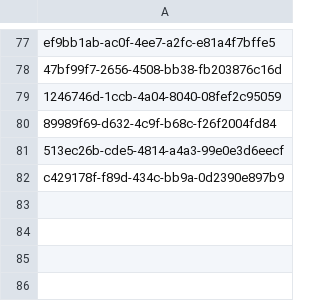
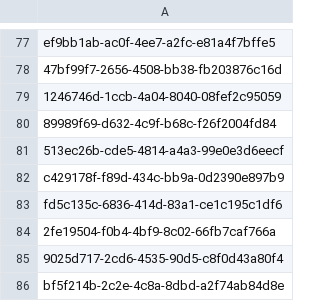
Before and after one commit to ICGC-TCGA-PanCancer/pcawg-central-index, a TSV file: pcawg_metadata_parser/dup_bwa_bam_to_be_removed_gnos_id.tsv, drawn as a sheet; only a part is shown, gaps mark what is left out.

Commit message:
add 4 bwa gnos_ids to the list to be suppressed

```diff
--- a/pcawg_metadata_parser/dup_bwa_bam_to_be_removed_gnos_id.tsv
+++ b/pcawg_metadata_parser/dup_bwa_bam_to_be_removed_gnos_id.tsv
@@ -82 +82,5 @@ ef9bb1ab-ac0f-4ee7-a2fc-e81a4f7bffe5
 c429178f-f89d-434c-bb9a-0d2390e897b9
+fd5c135c-6836-414d-83a1-ce1c195c1df6
+2fe19504-f0b4-4bf9-8c02-66fb7caf766a
+9025d717-2cd6-4535-90d5-c8f0d43a80f4
+bf5f214b-2c2e-4c8a-8dbd-a2f74ab84d8e
```
